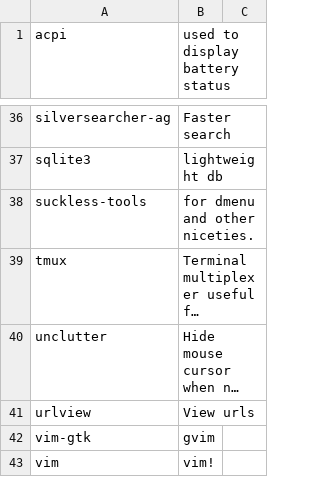
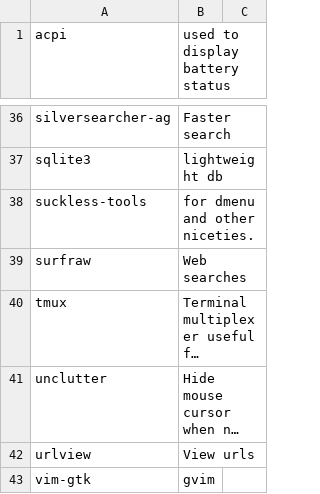
Before and after one commit to sam33r/dotfiles, a CSV file: packages.csv, drawn as a sheet; only a part is shown, gaps mark what is left out; the shorter side is filled out with more unchanged rows; long unchanged cells end in …; the diff names each change by its address in the sheet, - before the commit and + after, or states it on an @@ line.

Commit message:
Search shortcut

```diff
--- a/packages.csv
+++ b/packages.csv
+row 39: surfraw | Web searches
```
Also changed, not shown: 2 other files.
